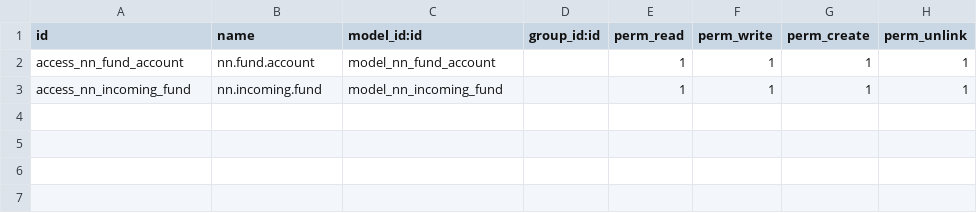
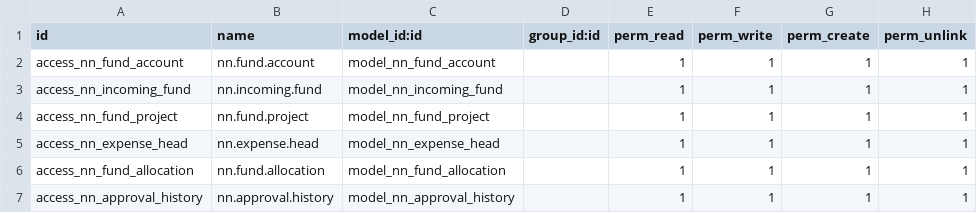
Before and after one commit to MdAzmainAbrar/nn_fund_management, a CSV file: nn_fund_management/security/ir.model.access.csv, drawn as a sheet; the diff names each change by its address in the sheet, - before the commit and + after, or states it on an @@ line.

Commit message:
feat: Add Fund Allocation and Project models with views and sequences

```diff
--- a/nn_fund_management/security/ir.model.access.csv
+++ b/nn_fund_management/security/ir.model.access.csv
+row 4: access_nn_fund_project | nn.fund.project | model_nn_fund_project |  | 1 | 1 | 1 | 1
+row 5: access_nn_expense_head | nn.expense.head | model_nn_expense_head |  | 1 | 1 | 1 | 1
+row 6: access_nn_fund_allocation | nn.fund.allocation | model_nn_fund_allocation |  | 1 | 1 | 1 | 1
+row 7: access_nn_approval_history | nn.approval.history | model_nn_approval_history |  | 1 | 1 | 1 | 1
```
Also changed, not shown: 8 other files.
